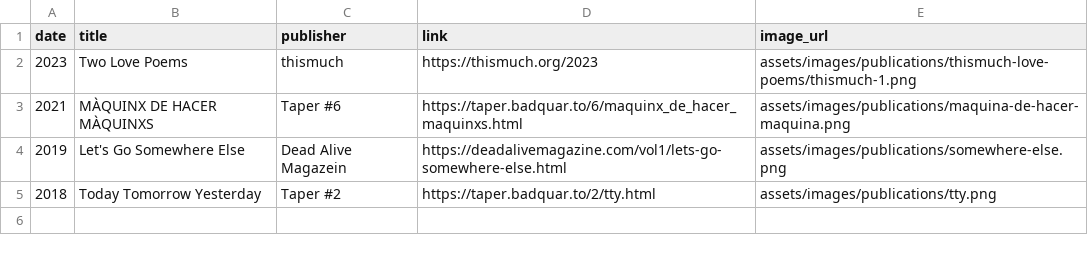
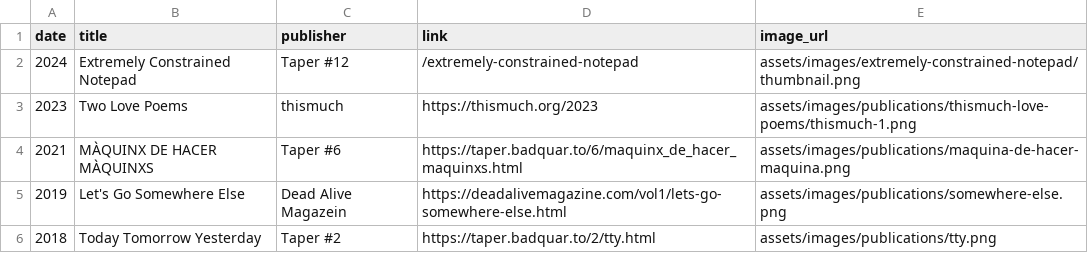
Before and after one commit to augustocorvalan/digital-garden-jekyll-template, a CSV file: _data/publications.csv, drawn as a sheet.

Commit message:
add ECN publication

```diff
--- a/_data/publications.csv
+++ b/_data/publications.csv
@@ -1,2 +1,3 @@
 date,title,publisher,link,image_url
+2024,Extremely Constrained Notepad,Taper #12,/extremely-constrained-notepad,assets/images/extremely-constrained-notepad/thumbnail.png
 2023,Two Love Poems,thismuch,https://thismuch.org/2023,assets/images/publications/thismuch-love-poems/thismuch-1.png
```
Also changed, not shown: 15 other files.
